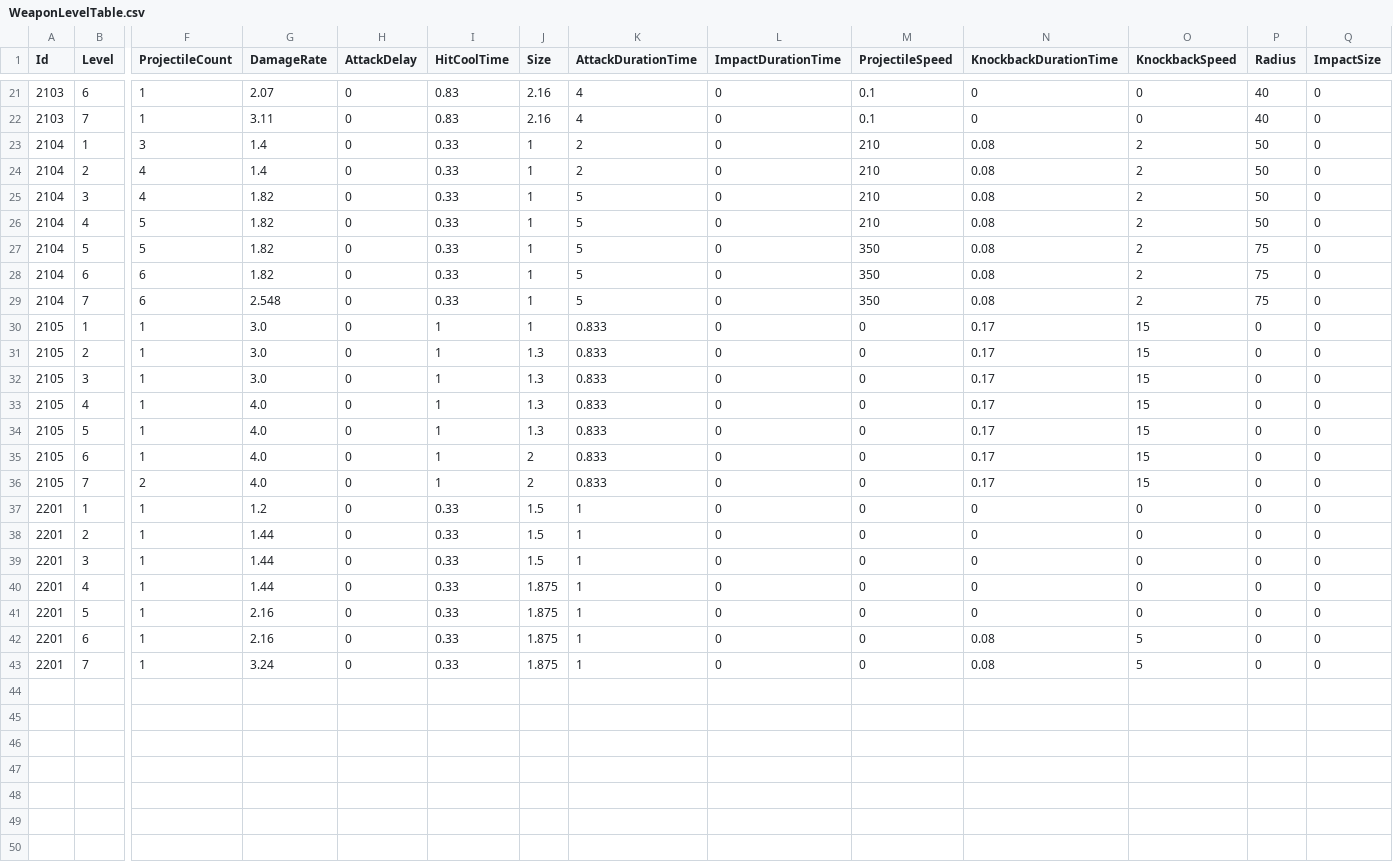
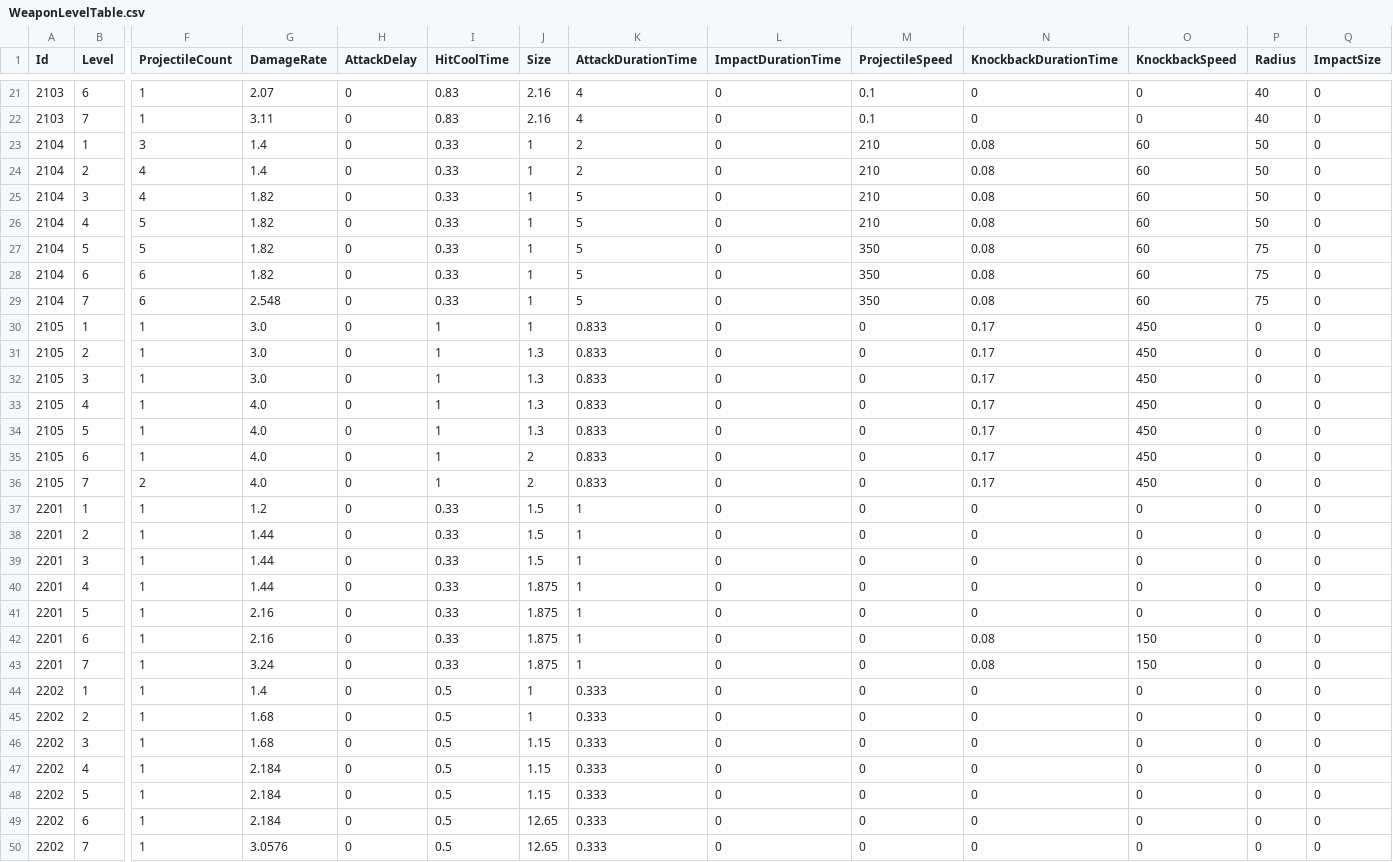
Before and after one commit to KIA-PROGRAMMING-38/HoloCure, a CSV file: HoloCure/Assets/Resources/4_DataTable/WeaponLevelTable.csv, drawn as a sheet; only a part is shown, gaps mark what is left out; rows hold the shown columns only; the diff covers the shown part only; the diff names each change by its address in the sheet, - before the commit and + after, or states it on an @@ line.

```diff
--- a/HoloCure/Assets/Resources/4_DataTable/WeaponLevelTable.csv
+++ b/HoloCure/Assets/Resources/4_DataTable/WeaponLevelTable.csv
-O23:O29 (KnockbackSpeed): 2
+O23:O29 (KnockbackSpeed): 60
-O30:O36 (KnockbackSpeed): 15
+O30:O36 (KnockbackSpeed): 450
-O42:O43 (KnockbackSpeed): 5
+O42:O43 (KnockbackSpeed): 150
+row 44: 2202 | 1 | 1 | 1.4 | 0 | 0.5 | 1 | 0.333 | 0 | 0 | 0 | 0 | 0 | 0
+row 45: 2202 | 2 | 1 | 1.68 | 0 | 0.5 | 1 | 0.333 | 0 | 0 | 0 | 0 | 0 | 0
+row 46: 2202 | 3 | 1 | 1.68 | 0 | 0.5 | 1.15 | 0.333 | 0 | 0 | 0 | 0 | 0 | 0
+row 47: 2202 | 4 | 1 | 2.184 | 0 | 0.5 | 1.15 | 0.333 | 0 | 0 | 0 | 0 | 0 | 0
+row 48: 2202 | 5 | 1 | 2.184 | 0 | 0.5 | 1.15 | 0.333 | 0 | 0 | 0 | 0 | 0 | 0
+row 49: 2202 | 6 | 1 | 2.184 | 0 | 0.5 | 12.65 | 0.333 | 0 | 0 | 0 | 0 | 0 | 0
+row 50: 2202 | 7 | 1 | 3.0576 | 0 | 0.5 | 12.65 | 0.333 | 0 | 0 | 0 | 0 | 0 | 0
```
Also changed, not shown: 1 edited cell elsewhere in this file, HoloCure/Assets/Resources/4_DataTable/Item.csv, HoloCure/Assets/Resources/4_DataTable/SelectIdol.csv, 24 other files.
